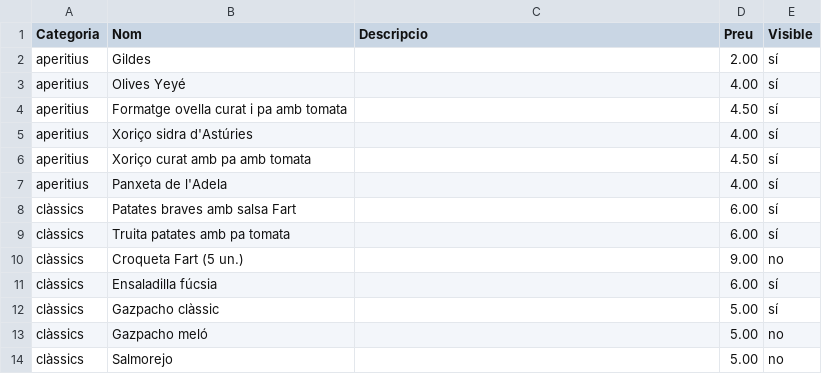
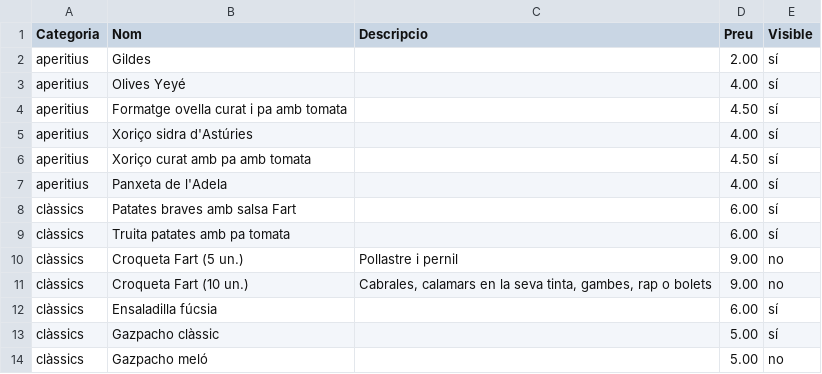
Before and after one commit to guitacm/CartaFart, a CSV file: public/carta_fart_definitiu.csv, drawn as a sheet; only a part is shown; the shorter side is filled out with more unchanged rows.

Commit message:
Update carta_fart_definitiu.csv

```diff
--- a/public/carta_fart_definitiu.csv
+++ b/public/carta_fart_definitiu.csv
@@ -9,3 +9,4 @@ clàssics,Patates braves amb salsa Fart,,6.00,sí
 clàssics,Truita patates amb pa tomata,,6.00,sí
-clàssics,Croqueta Fart (5 un.),,9.00,no
+clàssics,Croqueta Fart (5 un.),"Pollastre i pernil",9.00,no
+clàssics,Croqueta Fart (10 un.),"Cabrales, calamars en la seva tinta, gambes, rap o bolets",9.00,no
 clàssics,Ensaladilla fúcsia,,6.00,sí
```
